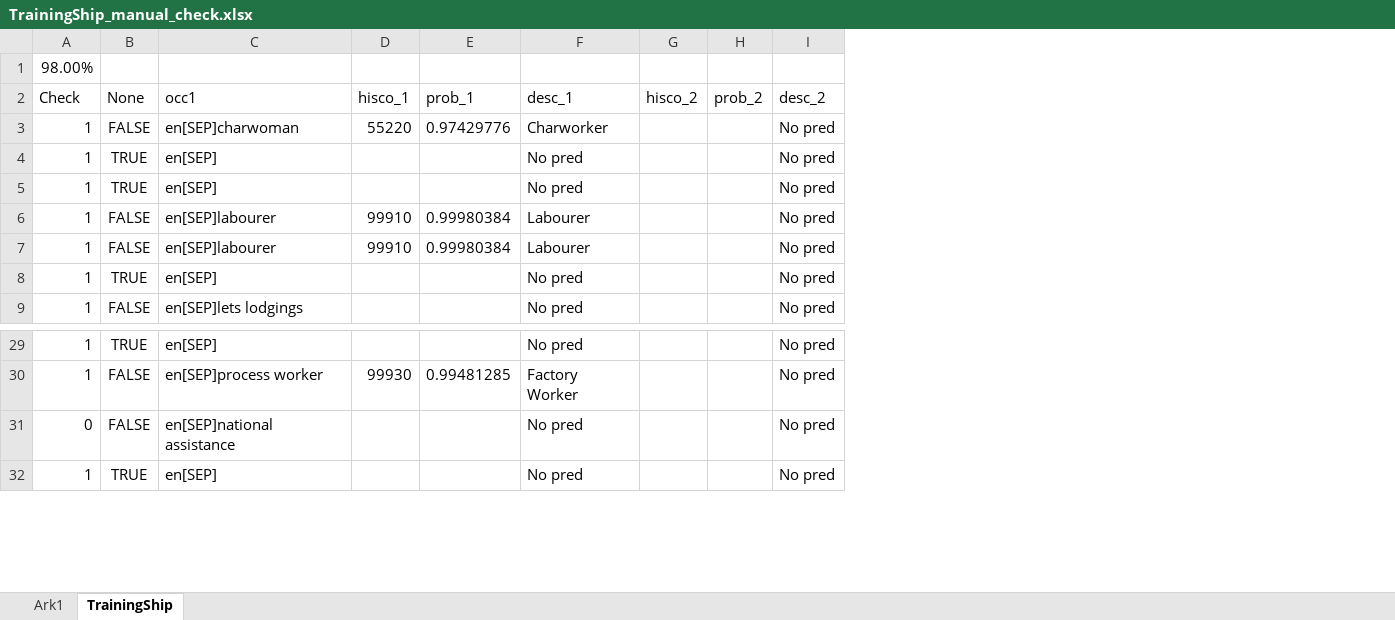
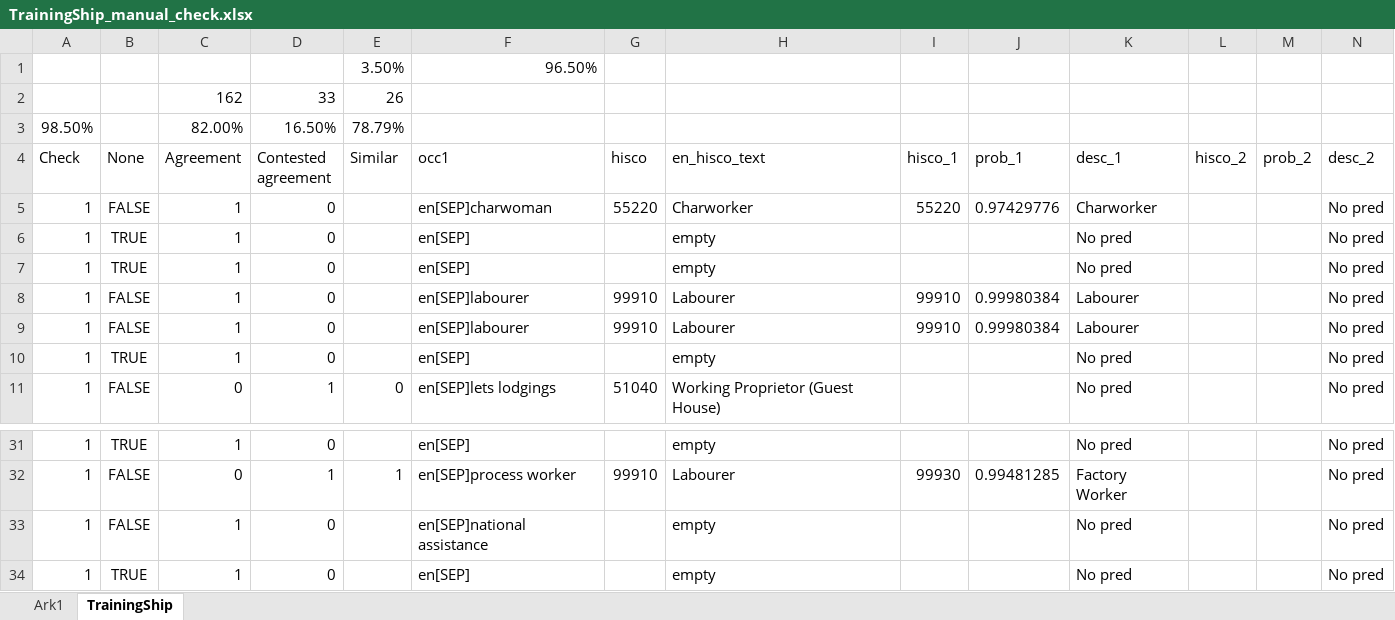
Before and after one commit to christianvedels/OccCANINE, an Excel workbook: Project_dissemination/TrainingShip_manual_check.xlsx, sheet TrainingShip, drawn as a sheet; only a part is shown, gaps mark what is left out; values as stored, in another font and other column widths than the file's, no borders; addresses are those after the commit; rows hold the shown columns only; the diff names each change by its address in the sheet, - before the commit and + after, or states it on an @@ line.

```diff
--- a/Project_dissemination/TrainingShip_manual_check.xlsx (sheet TrainingShip)
+++ b/Project_dissemination/TrainingShip_manual_check.xlsx (sheet TrainingShip)
+column C (Agreement), row 3: 82.00%; rows 5-11: 1 | 1 | 1 | 1 | 1 | 1 | 0; rows 31-34: 1 | 0 | 1 | 1
+column D (Contested agreement), row 3: 16.50%; rows 5-11: 0 | 0 | 0 | 0 | 0 | 0 | 1; rows 31-34: 0 | 1 | 0 | 0
+column E (Similar), row 3: 78.79%; row 11: 0; row 32: 1
+column G (hisco), rows 5-11: 55220 |  |  | 99910 | 99910 |  | 51040; row 32: 99910
+column H (en_hisco_text), rows 5-11: Charworker | empty | empty | Labourer | Labourer | empty | Working Proprietor (Guest House); rows 31-34: empty | Labourer | empty | empty
+row 1:  |  |  |  | 3.50% | 96.50%
+row 2:  |  | 162 | 33 | 26
-A3 (Check): 98.00%
+A3 (Check): 98.50%
-A33 (Check): 0
+A33 (Check): 1
```
Also changed, not shown: formulas that keep their value, Data/Predictions/CopenhagenBurials_05_manual_check.xlsx, Data/Predictions/TrainingShip_manual_check.xlsx, 6 other files.
